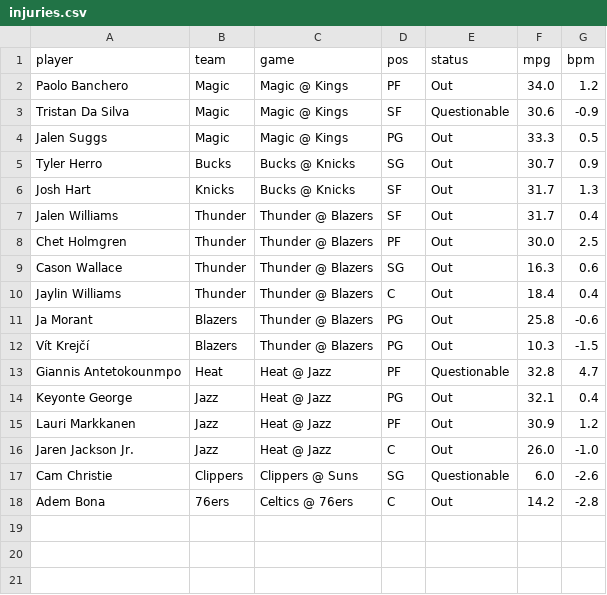
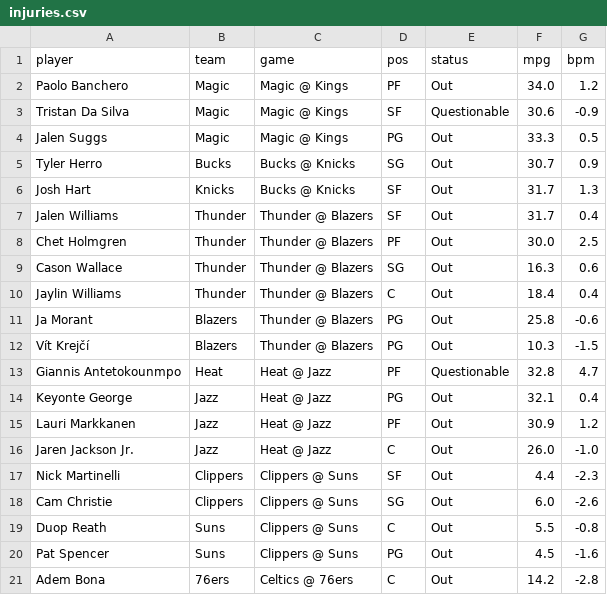
Before and after one commit to andrewkyriacou1993-lang/claudiopunt, a CSV file: data/injuries.csv, drawn as a sheet.

```diff
--- a/data/injuries.csv
+++ b/data/injuries.csv
@@ -16,3 +16,6 @@ Lauri Markkanen,Jazz,Heat @ Jazz,PF,Out,30.9,1.2
 Jaren Jackson Jr.,Jazz,Heat @ Jazz,C,Out,26.0,-1.0
-Cam Christie,Clippers,Clippers @ Suns,SG,Questionable,6.0,-2.6
+Nick Martinelli,Clippers,Clippers @ Suns,SF,Out,4.4,-2.3
+Cam Christie,Clippers,Clippers @ Suns,SG,Out,6.0,-2.6
+Duop Reath,Suns,Clippers @ Suns,C,Out,5.5,-0.8
+Pat Spencer,Suns,Clippers @ Suns,PG,Out,4.5,-1.6
 Adem Bona,76ers,Celtics @ 76ers,C,Out,14.2,-2.8
```
Also changed, not shown: data/best.csv, data/bets.csv, 5 other files.
